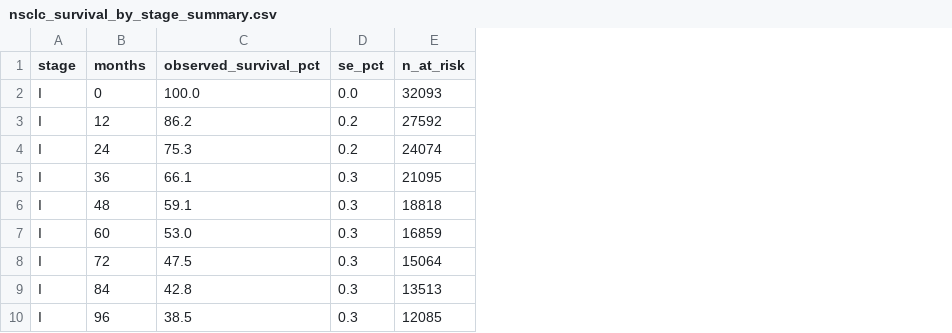
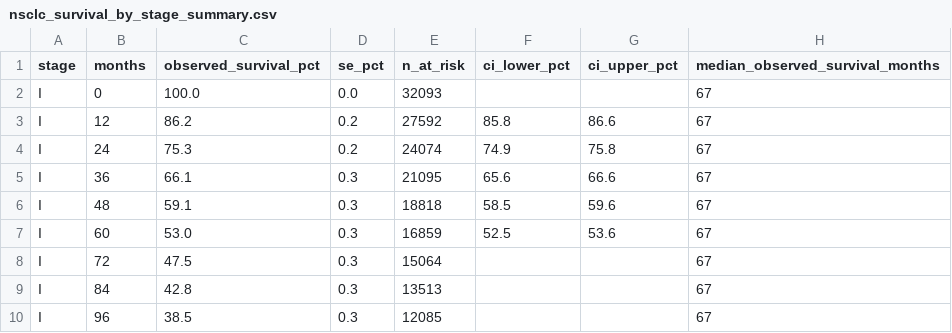
Before and after one commit to erickyegon/oncology-rwe-nsclc, a CSV file: seer/nsclc_survival_by_stage_summary.csv, drawn as a sheet; only a part is shown; the diff names each change by its address in the sheet, - before the commit and + after, or states it on an @@ line.

```diff
--- a/seer/nsclc_survival_by_stage_summary.csv
+++ b/seer/nsclc_survival_by_stage_summary.csv
+column F (ci_lower_pct), rows 3-7: 85.8 | 74.9 | 65.6 | 58.5 | 52.5
+column G (ci_upper_pct), rows 3-7: 86.6 | 75.8 | 66.6 | 59.6 | 53.6
+column H (median_observed_survival_months), rows 2-10: all 67
```
Also changed, not shown: 9 other files.
